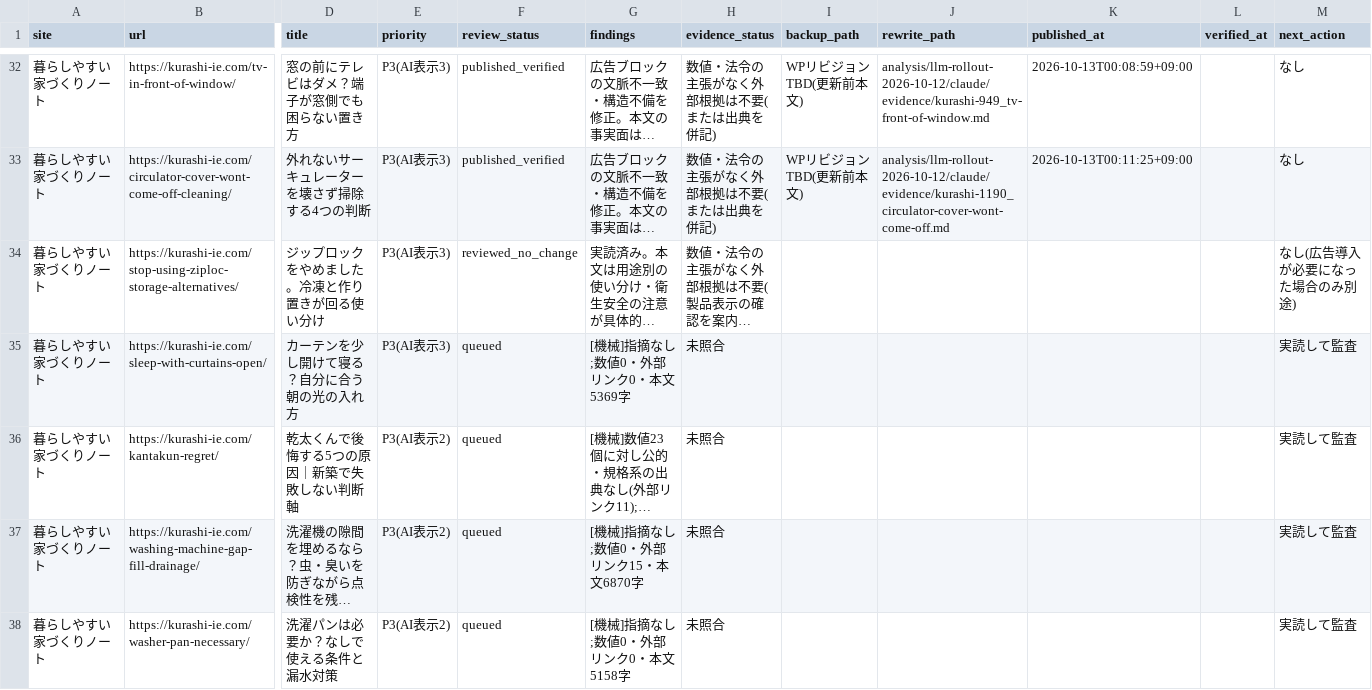
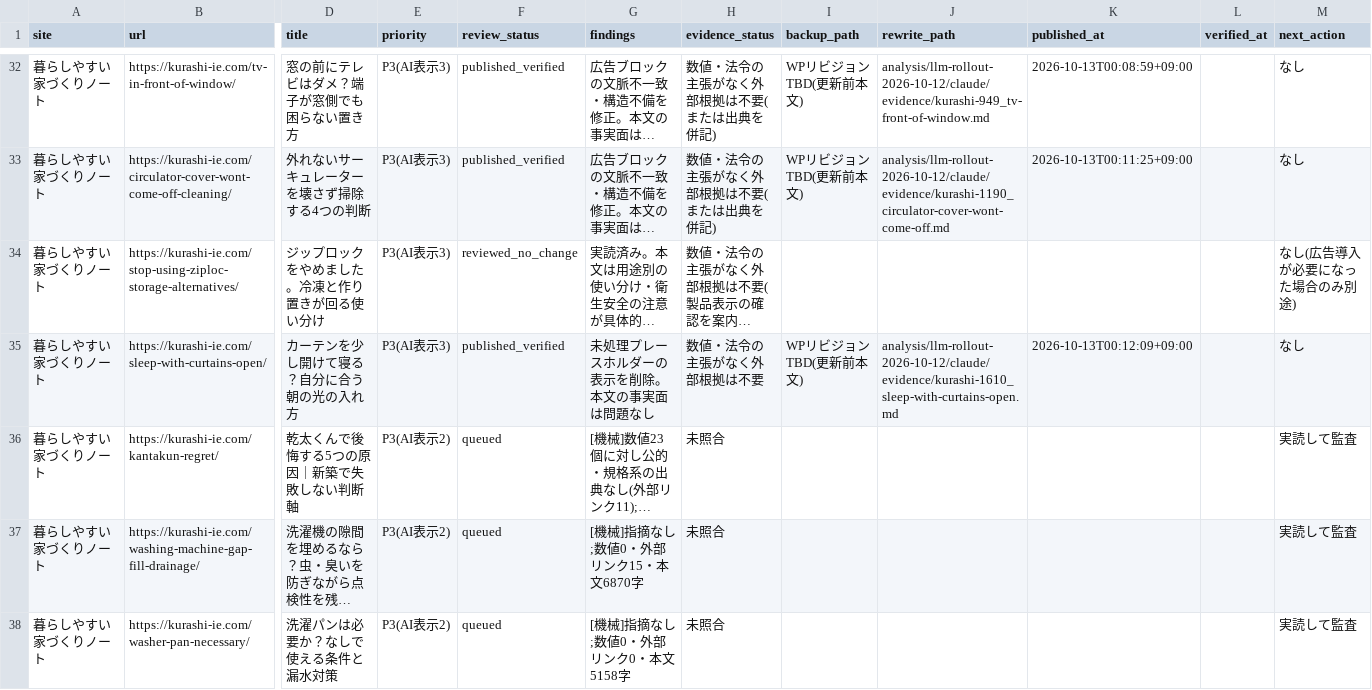
Before and after one commit to ebimayo5/unified-article-app, a CSV file: analysis/llm-rollout-2026-10-12/claude/home_audit.csv, drawn as a sheet; only a part is shown, gaps mark what is left out; long unchanged cells end in …; the diff names each change by its address in the sheet, - before the commit and + after, or states it on an @@ line.

```diff
--- a/analysis/llm-rollout-2026-10-12/claude/home_audit.csv
+++ b/analysis/llm-rollout-2026-10-12/claude/home_audit.csv
-F35 (review_status): queued
+F35 (review_status): published_verified
-G35 (findings): [機械]指摘なし;数値0・外部リンク0・本文5369字
+G35 (findings): 未処理プレースホルダーの表示を削除。本文の事実面は問題なし
-H35 (evidence_status): 未照合
+H35 (evidence_status): 数値・法令の主張がなく外部根拠は不要
-I35 (backup_path): (empty)
+I35 (backup_path): WPリビジョンTBD(更新前本文)
-J35 (rewrite_path): (empty)
+J35 (rewrite_path): analysis/llm-rollout-2026-10-12/claude/evidence/kurashi-1610_sleep-with-curtains-open.md
-K35 (published_at): (empty)
+K35 (published_at): 2026-10-13T00:12:09+09:00
-M35 (next_action): 実読して監査
+M35 (next_action): なし
```
Also changed, not shown: 1 other file.
